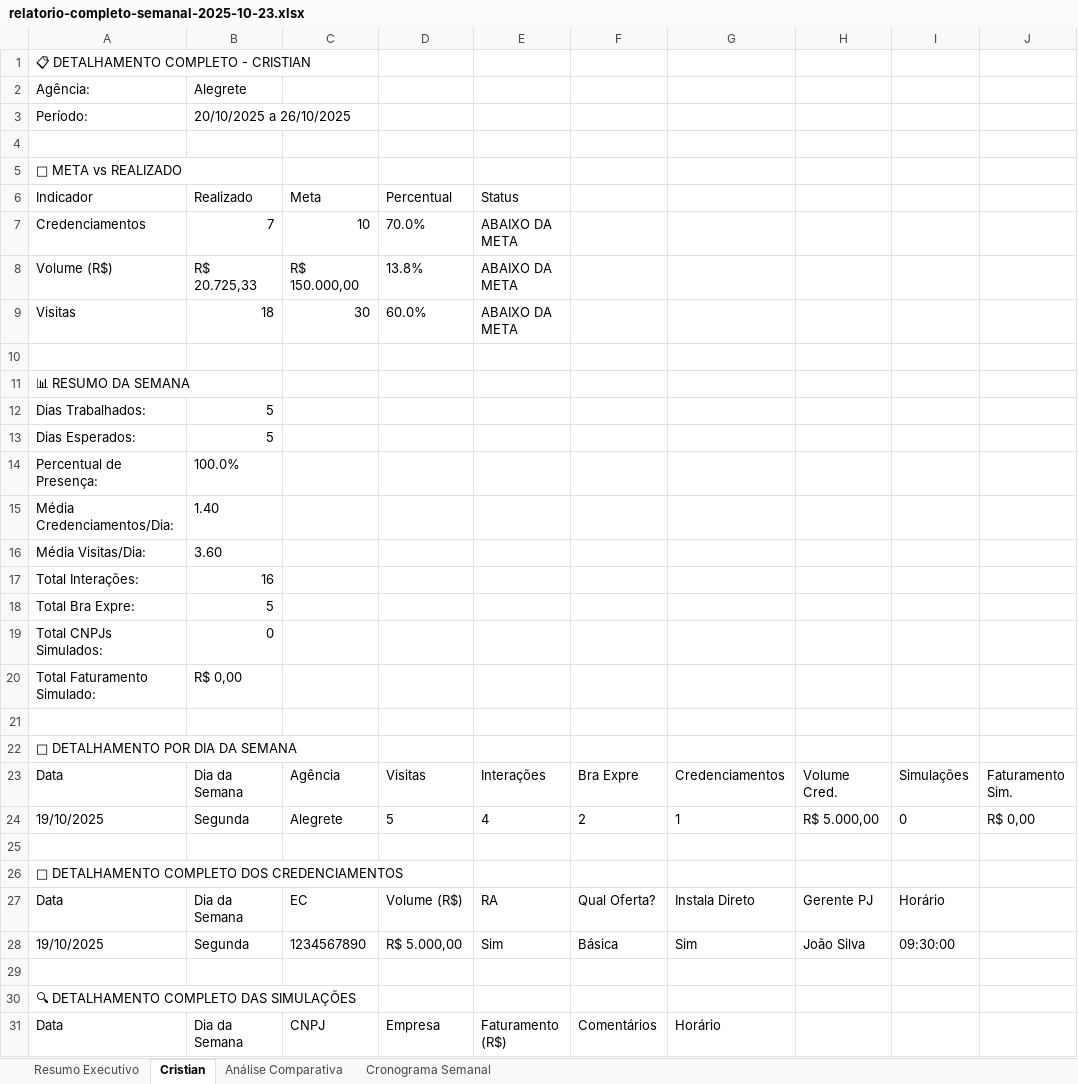
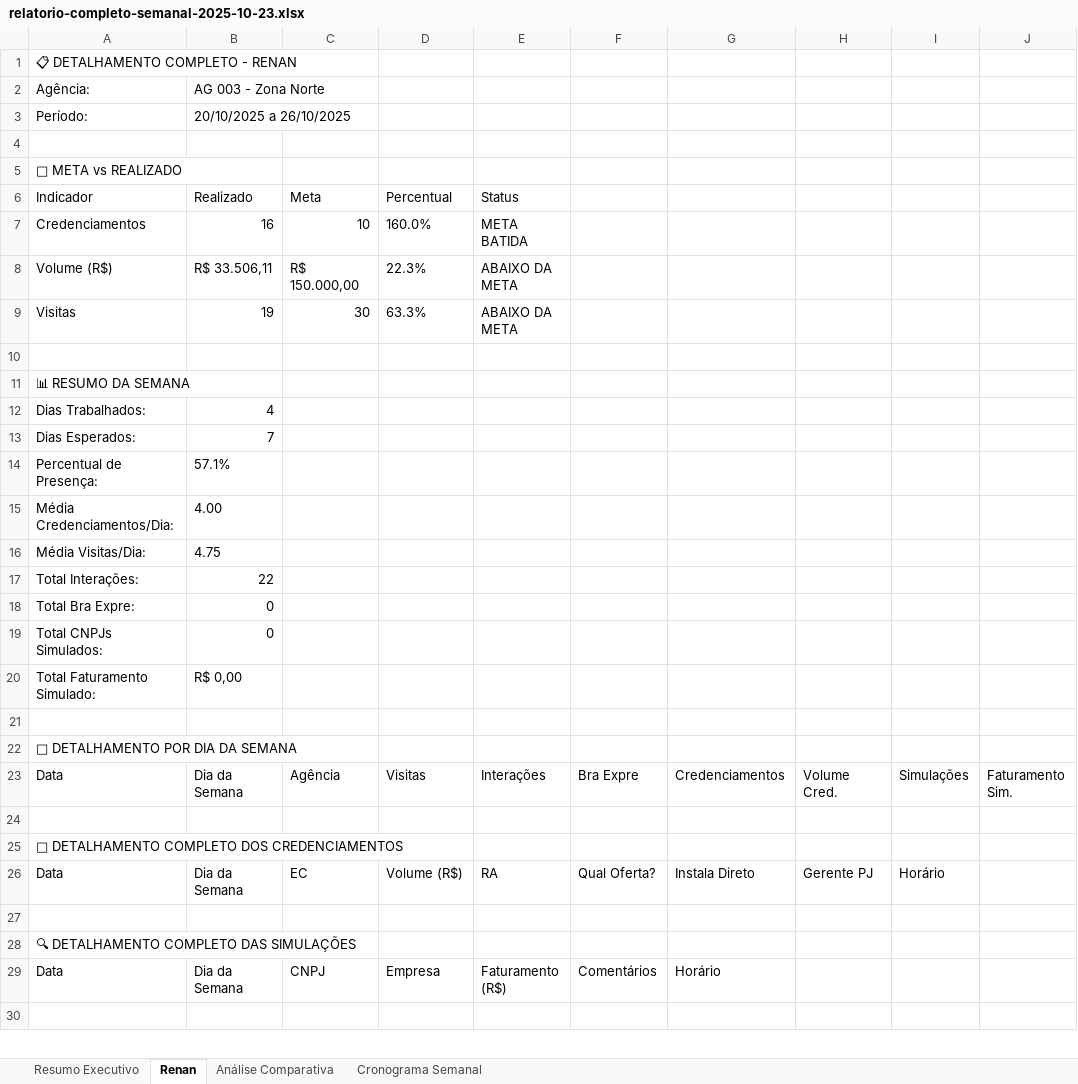
Before and after one commit to KesiaDev/fechamento_diario_regional, an Excel workbook: relatorio-completo-semanal-2025-10-23.xlsx, sheet Renan, drawn as a sheet; only a part is shown; the shorter side is filled out with more unchanged rows; values as stored, in another font and other column widths than the file's, no borders; the diff covers the shown part only; the diff names each change by its address in the sheet, - before the commit and + after, or states it on an @@ line.

Commit message:
Fix: Corrigir cÃ¡lculo de credenciamentos na exportaÃ§Ã£o Excel
- Corrigido cÃ¡lculo de totalCredenciamentos na API excel-completo
- Alterado de f.credenciamentos.length para soma de qtdCredenciamentos
- Corrigido cÃ¡lculo no detalhamento por dia tambÃ©m
- Dados agora aparecem corretamente no Excel exportado
- Testado com dados reais: 30 credenciamentos totais
- Problema de dados zerados no Excel resolvido

```diff
--- a/relatorio-completo-semanal-2025-10-23.xlsx (sheet Renan)
+++ b/relatorio-completo-semanal-2025-10-23.xlsx (sheet Renan)
-sheet tab: Cristian
+sheet tab: Renan
-A1: 📋 DETALHAMENTO COMPLETO - CRISTIAN
+A1: 📋 DETALHAMENTO COMPLETO - RENAN
-B2: Alegrete
+B2: AG 003 - Zona Norte
-B7: 7
+B7: 16
-D7: 70.0%
+D7: 160.0%
-E7: ABAIXO DA META
+E7: META BATIDA
-B8: R$ 20.725,33
+B8: R$ 33.506,11
-D8: 13.8%
+D8: 22.3%
-B9: 18
+B9: 19
-D9: 60.0%
+D9: 63.3%
-B12: 5
+B12: 4
-B13: 5
+B13: 7
-B14: 100.0%
+B14: 57.1%
-B15: 1.40
+B15: 4.00
-B16: 3.60
+B16: 4.75
-B17: 16
+B17: 22
-B18: 5
+B18: 0
-row 24: 19/10/2025 | Segunda | Alegrete | 5 | 4 | 2 | 1 | R$ 5.000,00 | 0 | R$ 0,00
-row 28: 19/10/2025 | Segunda | 1234567890 | R$ 5.000,00 | Sim | Básica | Sim | João Silva | 09:30:00
```
Also changed, not shown: 1 removed row and 2 edited cells elsewhere in this sheet, sheet Resumo Executivo, sheet Análise Comparativa, sheet Cronograma Semanal, 1 other file.
